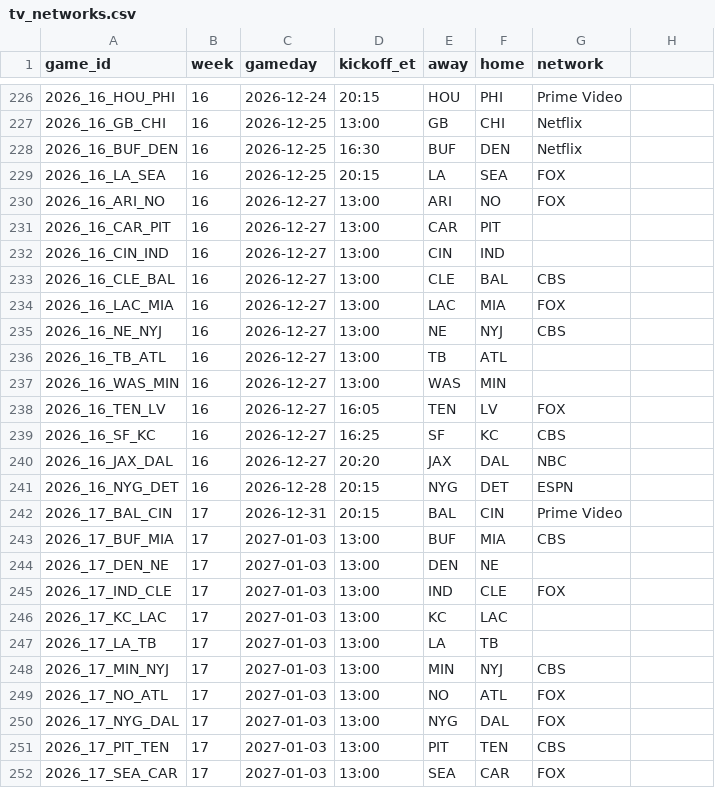
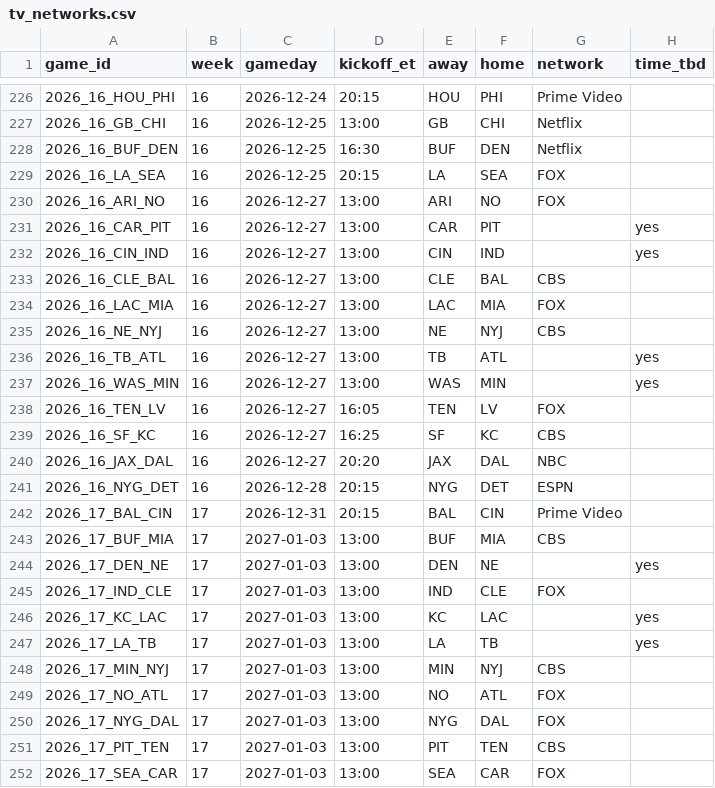
Before and after one commit to l0d3st4r/at-a-glance, a CSV file: tv_networks.csv, drawn as a sheet; only a part is shown, gaps mark what is left out; the diff covers the shown part only.

```diff
--- a/tv_networks.csv
+++ b/tv_networks.csv
@@ -1 +1 @@
-game_id,week,gameday,kickoff_et,away,home,network
+game_id,week,gameday,kickoff_et,away,home,network,time_tbd
@@ -231,2 +231,2 @@ game_id,week,gameday,kickoff_et,away,home,network
-2026_16_CAR_PIT,16,2026-12-27,13:00,CAR,PIT,
-2026_16_CIN_IND,16,2026-12-27,13:00,CIN,IND,
+2026_16_CAR_PIT,16,2026-12-27,13:00,CAR,PIT,,yes
+2026_16_CIN_IND,16,2026-12-27,13:00,CIN,IND,,yes
@@ -236,2 +236,2 @@ game_id,week,gameday,kickoff_et,away,home,network
-2026_16_TB_ATL,16,2026-12-27,13:00,TB,ATL,
-2026_16_WAS_MIN,16,2026-12-27,13:00,WAS,MIN,
+2026_16_TB_ATL,16,2026-12-27,13:00,TB,ATL,,yes
+2026_16_WAS_MIN,16,2026-12-27,13:00,WAS,MIN,,yes
@@ -244 +244 @@ game_id,week,gameday,kickoff_et,away,home,network
-2026_17_DEN_NE,17,2027-01-03,13:00,DEN,NE,
+2026_17_DEN_NE,17,2027-01-03,13:00,DEN,NE,,yes
@@ -246,2 +246,2 @@ game_id,week,gameday,kickoff_et,away,home,network
-2026_17_KC_LAC,17,2027-01-03,13:00,KC,LAC,
-2026_17_LA_TB,17,2027-01-03,13:00,LA,TB,
+2026_17_KC_LAC,17,2027-01-03,13:00,KC,LAC,,yes
+2026_17_LA_TB,17,2027-01-03,13:00,LA,TB,,yes
```
Also changed, not shown: 17 edited cells elsewhere in this file, 9 other files.
